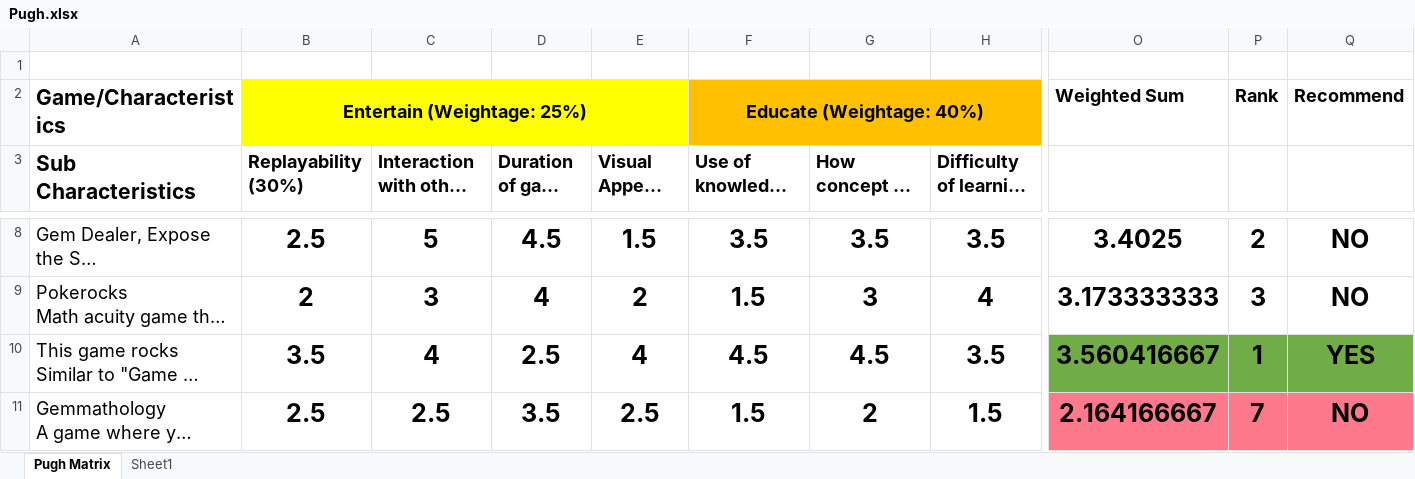
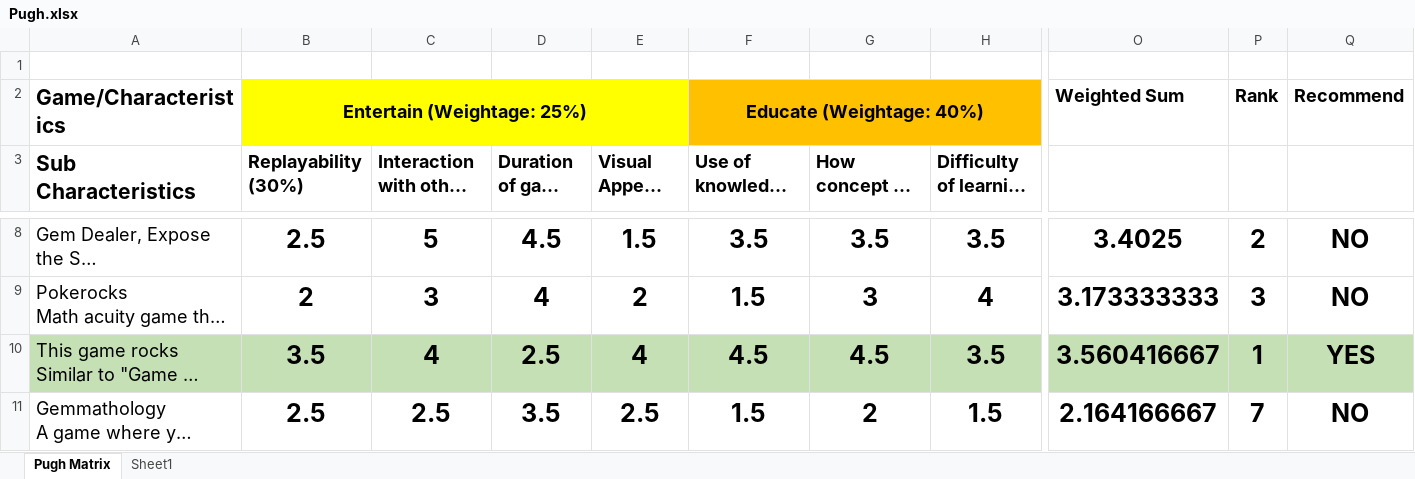
Before and after one commit to joshlam123/ESA-Project, an Excel workbook: 09 Concept Selection/Pugh.xlsx, sheet Pugh Matrix, drawn as a sheet; only a part is shown, gaps mark what is left out; long unchanged cells end in …; values as stored, in another font and other column widths than the file's, no borders; the diff covers the shown part only; the diff names each change by its address in the sheet, - before the commit and + after, or states it on an @@ line.

```diff
--- a/09 Concept Selection/Pugh.xlsx (sheet Pugh Matrix)
+++ b/09 Concept Selection/Pugh.xlsx (sheet Pugh Matrix)
-A10:H10 fill: none
+A10:H10 fill: #C5E0B4
-O10:Q10 fill: #70AD47
+O10:Q10 fill: #C5E0B4
-O11:Q11 fill: #FF798C
+O11:Q11 fill: none
```
Also changed, not shown: cell formats elsewhere in this sheet, 7 other files.
